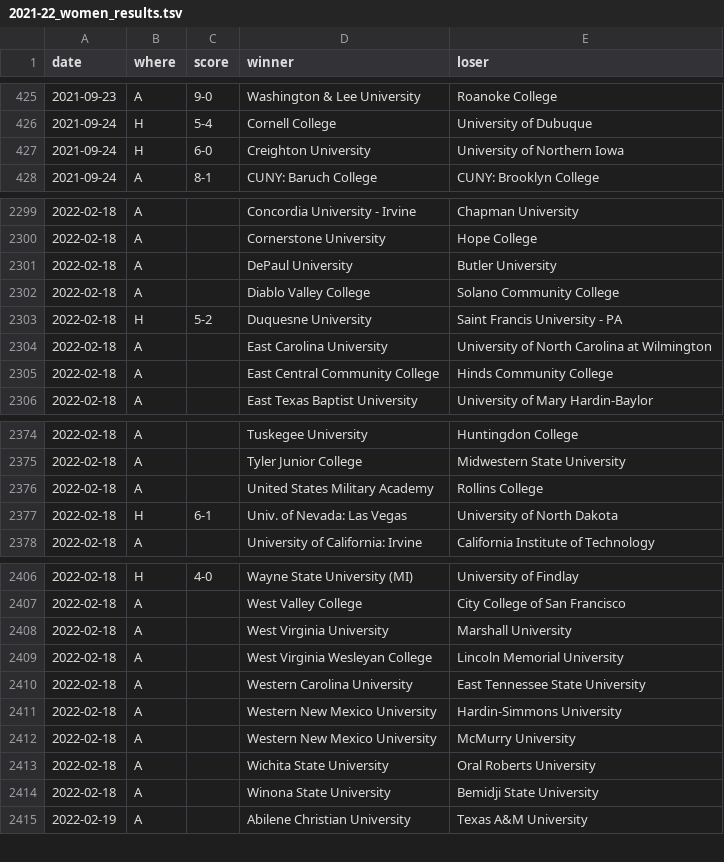
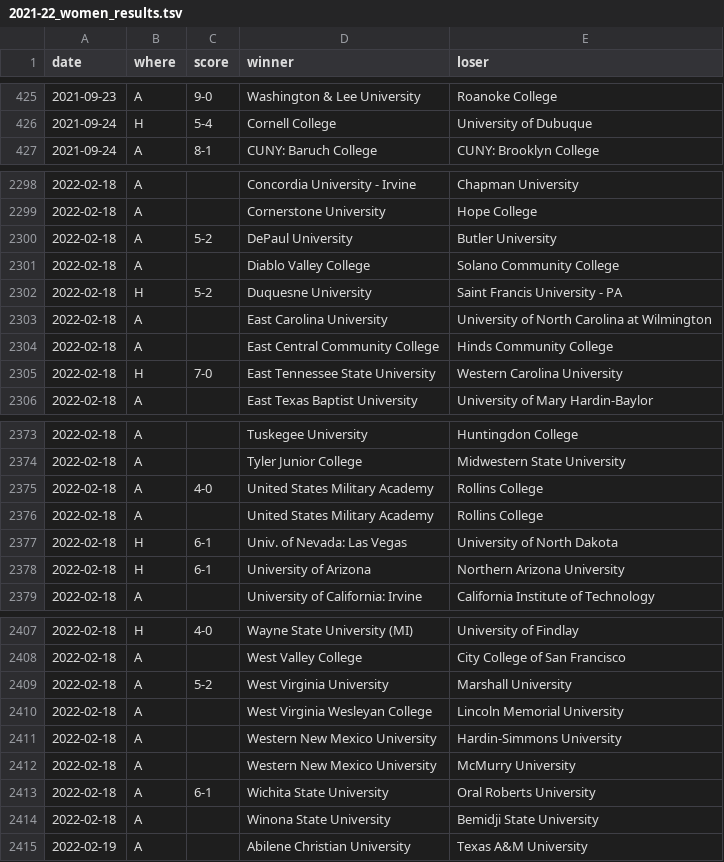
Before and after one commit to TennisOpenData/college-tennis-massey, a TSV file: 2021-22_women_results.tsv, drawn as a sheet; only a part is shown, gaps mark what is left out; the diff covers the shown part only.

```diff
--- a/2021-22_women_results.tsv
+++ b/2021-22_women_results.tsv
@@ -426,3 +426,2 @@ date	where	score	winner	loser
 2021-09-24	H	5-4	Cornell College	University of Dubuque
-2021-09-24	H	6-0	Creighton University	University of Northern Iowa
 2021-09-24	A	8-1	CUNY: Baruch College	CUNY: Brooklyn College
@@ -2300,3 +2299,3 @@ date	where	score	winner	loser
 2022-02-18	A		Cornerstone University	Hope College
-2022-02-18	A		DePaul University	Butler University
+2022-02-18	A	5-2	DePaul University	Butler University
 2022-02-18	A		Diablo Valley College	Solano Community College
@@ -2305,2 +2304,3 @@ date	where	score	winner	loser
 2022-02-18	A		East Central Community College	Hinds Community College
+2022-02-18	H	7-0	East Tennessee State University	Western Carolina University
 2022-02-18	A		East Texas Baptist University	University of Mary Hardin-Baylor
@@ -2375,4 +2374,6 @@ date	where	score	winner	loser
 2022-02-18	A		Tyler Junior College	Midwestern State University
+2022-02-18	A	4-0	United States Military Academy	Rollins College
 2022-02-18	A		United States Military Academy	Rollins College
 2022-02-18	H	6-1	Univ. of Nevada: Las Vegas	University of North Dakota
+2022-02-18	H	6-1	University of Arizona	Northern Arizona University
 2022-02-18	A		University of California: Irvine	California Institute of Technology
@@ -2407,8 +2408,7 @@ date	where	score	winner	loser
 2022-02-18	A		West Valley College	City College of San Francisco
-2022-02-18	A		West Virginia University	Marshall University
+2022-02-18	A	5-2	West Virginia University	Marshall University
 2022-02-18	A		West Virginia Wesleyan College	Lincoln Memorial University
-2022-02-18	A		Western Carolina University	East Tennessee State University
 2022-02-18	A		Western New Mexico University	Hardin-Simmons University
 2022-02-18	A		Western New Mexico University	McMurry University
-2022-02-18	A		Wichita State University	Oral Roberts University
+2022-02-18	A	6-1	Wichita State University	Oral Roberts University
 2022-02-18	A		Winona State University	Bemidji State University
```
Also changed, not shown: 7 added rows, 2 removed rows and 2 edited cells elsewhere in this file, 2021-22_men_results.tsv.
